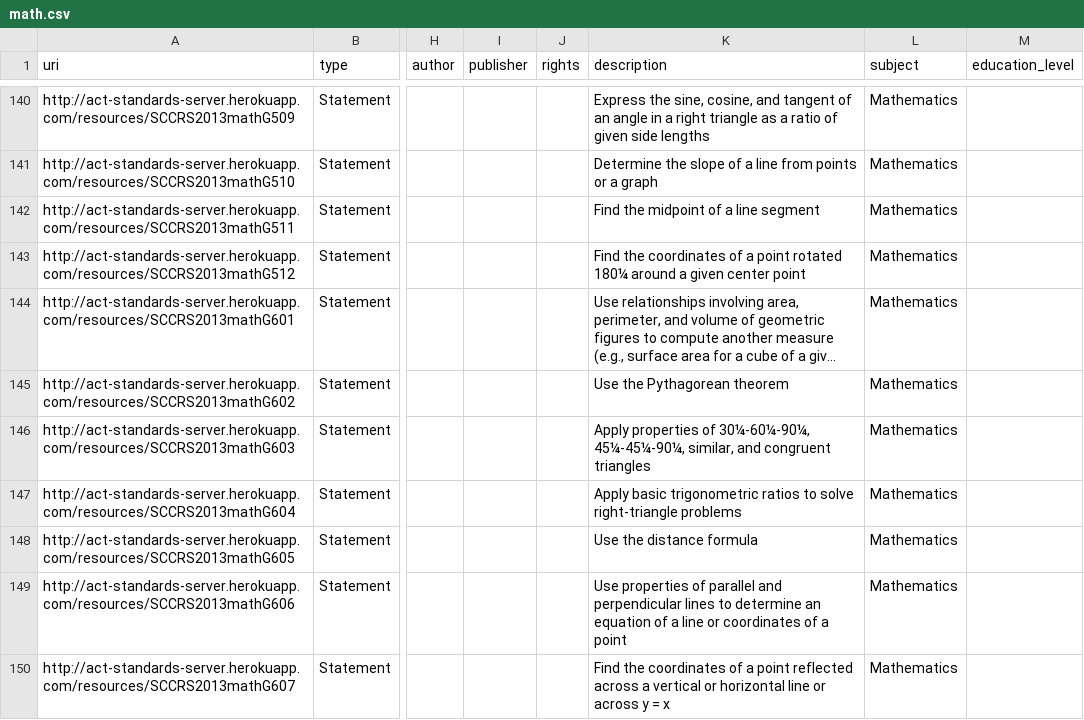
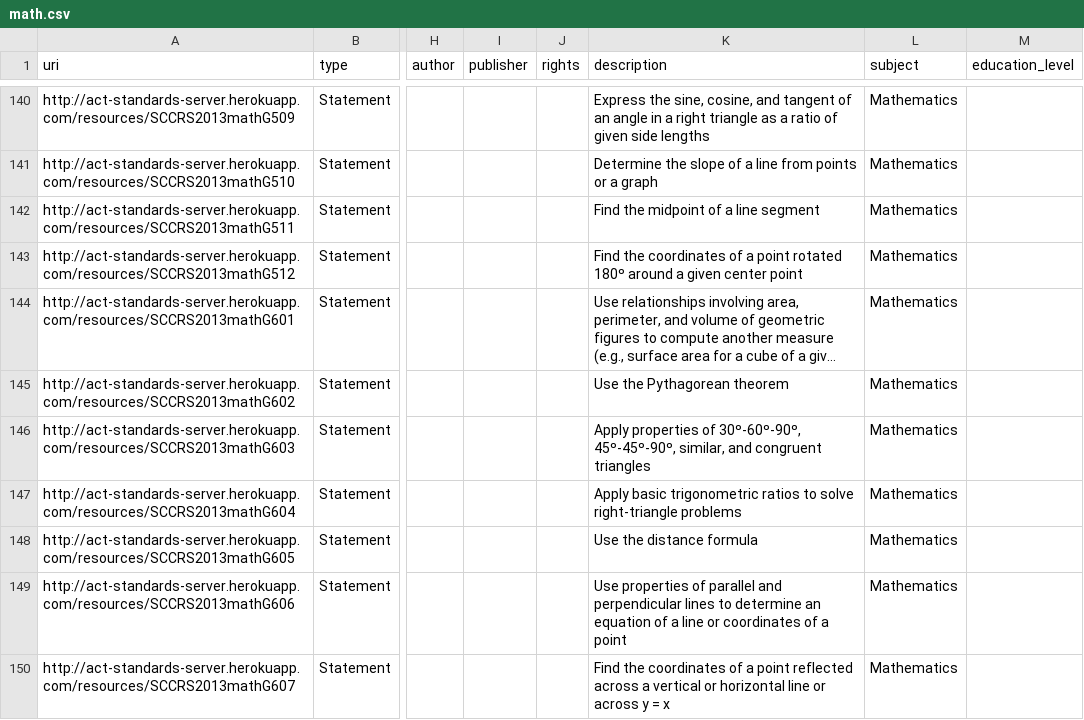
Before and after one commit to spolyak/act-standards-server, a CSV file: data/ccrs/math.csv, drawn as a sheet; only a part is shown, gaps mark what is left out; long unchanged cells end in …; the diff covers the shown part only; the diff names each change by its address in the sheet, - before the commit and + after, or states it on an @@ line.

```diff
--- a/data/ccrs/math.csv
+++ b/data/ccrs/math.csv
-K143 (description): …point rotated 180¼ around a…
+K143 (description): …point rotated 180º around a…
-K146 (description): …properties of 30¼-60¼-90¼, 45¼-45¼-90¼, similar, and…
+K146 (description): …properties of 30º-60º-90º, 45º-45º-90º, similar, and…
```
Also changed, not shown: 7 edited cells elsewhere in this file, data/ccrs/english.csv, 1 other file.
